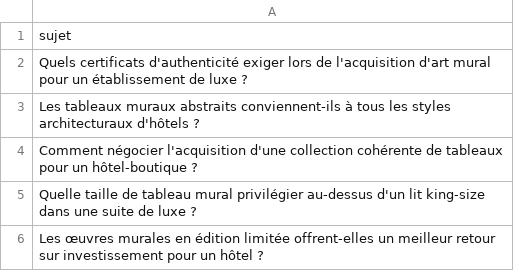
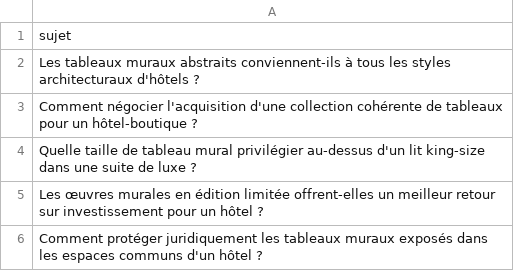
Before and after one commit to Metalosmose21/hotel-luxe-1, a CSV file: sujets.csv, drawn as a sheet; only a part is shown; the shorter side is filled out with more unchanged rows.

```diff
--- a/sujets.csv
+++ b/sujets.csv
@@ -1,3 +1,2 @@
 sujet
-Quels certificats d'authenticité exiger lors de l'acquisition d'art mural pour un établissement de luxe ?
 Les tableaux muraux abstraits conviennent-ils à tous les styles architecturaux d'hôtels ?
```
Also changed, not shown: sujets_traites.csv.
